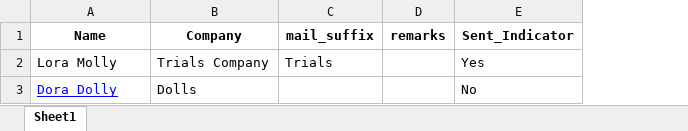
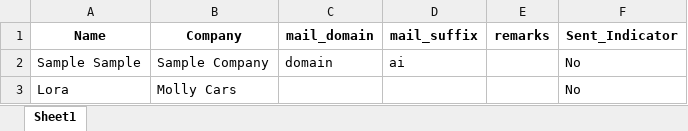
Before and after one commit to PoptropicaSahil/Automatic-personalised-emails, an Excel workbook: contacts/contacts-sample.xlsx, sheet Sheet1, drawn as a sheet; values as stored, in another font and other column widths than the file's, no borders; removed rows and columns are numbered as before the commit, all else as after; the diff names each change by its address in the sheet, - before the commit and + after, or states it on an @@ line.

Commit message:
added more logic, better handling of domains, updated environment vairable issue

```diff
--- a/contacts/contacts-sample.xlsx (sheet Sheet1)
+++ b/contacts/contacts-sample.xlsx (sheet Sheet1)
+column C (mail_domain), empty
-row 2: Lora Molly | Trials Company | Trials |  | Yes
-row 3: Dora Dolly | Dolls |  |  | No
+row 2: Sample Sample | Sample Company | domain | ai |  | No
+row 3: Lora | Molly Cars |  |  |  | No
```
Also changed, not shown: 6 other files.
